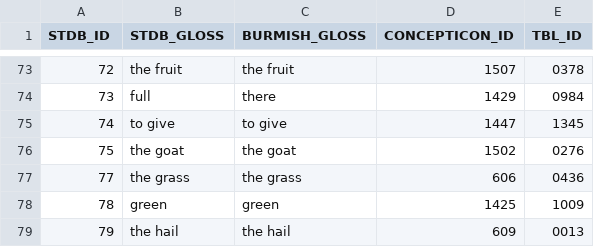
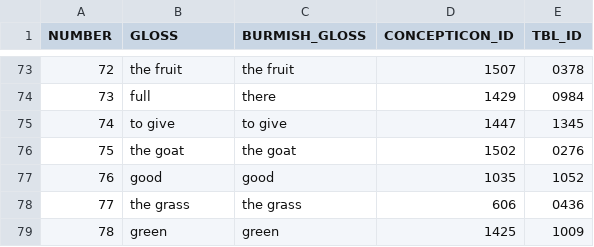
Before and after one commit to digling/burmish, a TSV file: tsv/burmish.new.concepts.tsv, drawn as a sheet; only a part is shown, gaps mark what is left out; the shorter side is filled out with more unchanged rows; the diff names each change by its address in the sheet, - before the commit and + after, or states it on an @@ line.

```diff
--- a/tsv/burmish.new.concepts.tsv
+++ b/tsv/burmish.new.concepts.tsv
@@ column A (NUMBER) renumbered in row 1 @@
-B1: STDB_GLOSS
+B1: GLOSS
+row 77: 76 | good | good | 1035 | 1052
```
Also changed, not shown: tsv/hpun.concepts.tsv, tsv/marma.concepts.tsv, 2 other files.
